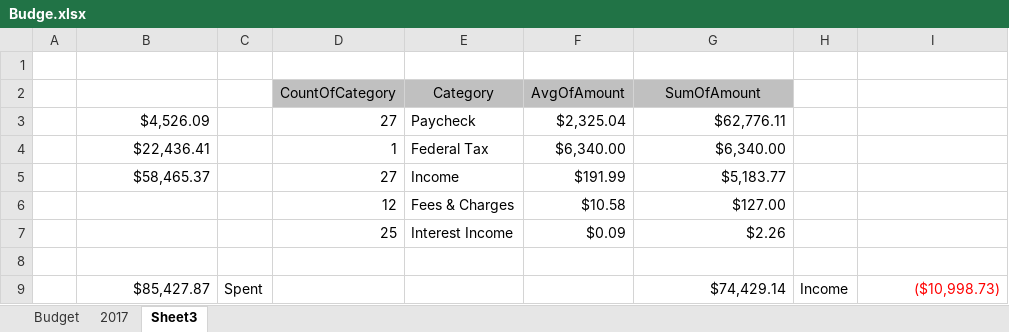
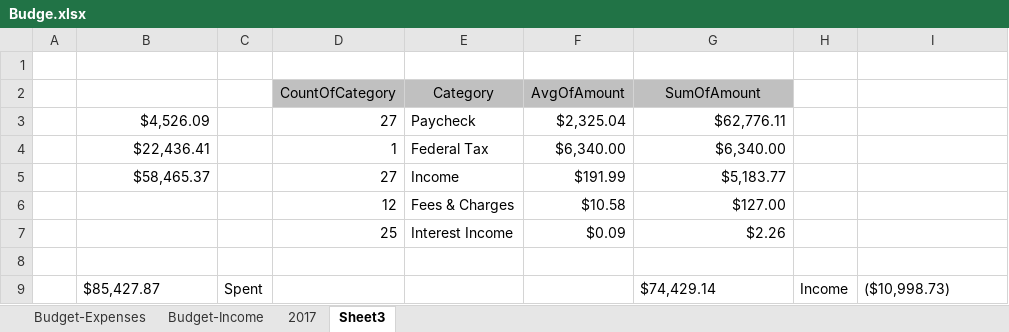
Before and after one commit to bowersad/writings, an Excel workbook: data/Budge.xlsx, sheet Sheet3, drawn as a sheet; values as stored, in another font and other column widths than the file's, no borders; charts and pictures not drawn; the diff names each change by its address in the sheet, - before the commit and + after, or states it on an @@ line.

Commit message:
new budge 2017

```diff
--- a/data/Budge.xlsx (sheet Sheet3)
+++ b/data/Budge.xlsx (sheet Sheet3)
-sheet tab: Budget
+sheet tab: Budget-Income
+sheet tab: Budget-Expenses
-B9 alignment: right
+B9 alignment: left
-G9 alignment: right
+G9 alignment: left
@@ I9 alignment: right → left, text colour: #FF0000 → black @@
```
Also changed, not shown: sheet Budget-Income, sheet 2017, formulas that keep their value, charts or pictures.
